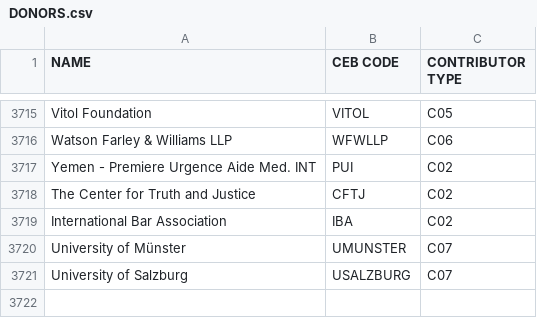
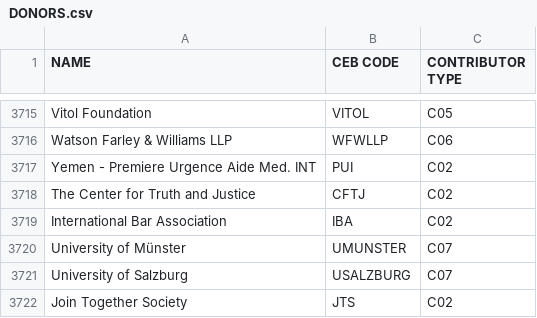
Before and after one commit to CEB-HLCM/FS-Public-Codes, a CSV file: DONORS.csv, drawn as a sheet; only a part is shown, gaps mark what is left out; the diff names each change by its address in the sheet, - before the commit and + after, or states it on an @@ line.

Commit message:
Updated DONORS

```diff
--- a/DONORS.csv
+++ b/DONORS.csv
+row 3722: Join Together Society | JTS | C02
```
